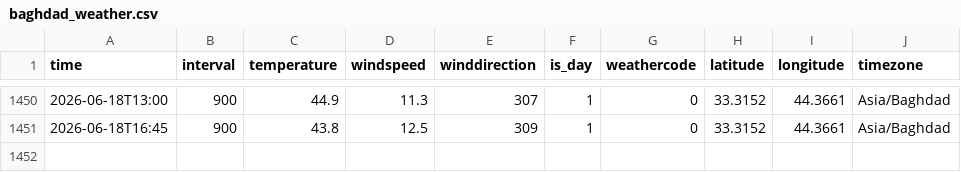
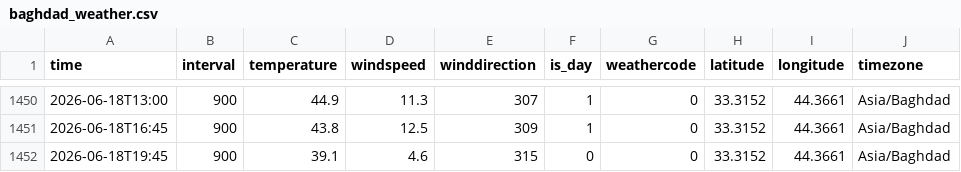
Before and after one commit to fahedalhanawi2-wq/Baghdad-Data-Pipeline, a CSV file: baghdad_weather.csv, drawn as a sheet; only a part is shown, gaps mark what is left out.

```diff
--- a/baghdad_weather.csv
+++ b/baghdad_weather.csv
@@ -1451 +1451,2 @@ time,interval,temperature,windspeed,winddirection,is_day,weathercode,latitude,lo
 2026-06-18T16:45,900,43.8,12.5,309,1,0,33.3152,44.3661,Asia/Baghdad
+2026-06-18T19:45,900,39.1,4.6,315,0,0,33.3152,44.3661,Asia/Baghdad
```
